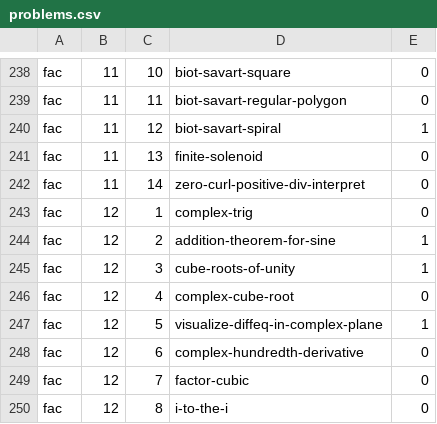
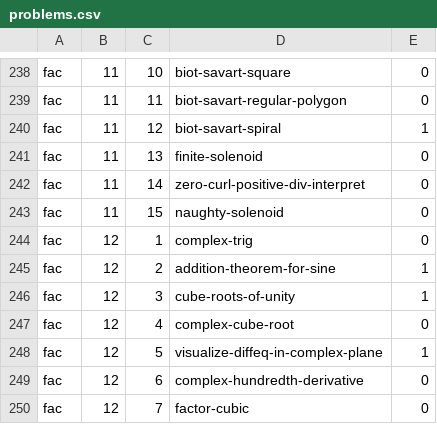
Before and after one commit to bcrowell/lm, a CSV file: data/problems.csv, drawn as a sheet; only a part is shown, gaps mark what is left out; the shorter side is filled out with more unchanged rows; the diff names each change by its address in the sheet, - before the commit and + after, or states it on an @@ line.

```diff
--- a/data/problems.csv
+++ b/data/problems.csv
+row 243: fac | 11 | 15 | naughty-solenoid | 0
```
Also changed, not shown: data/per_book/fac_problems.csv, 5 other files.
